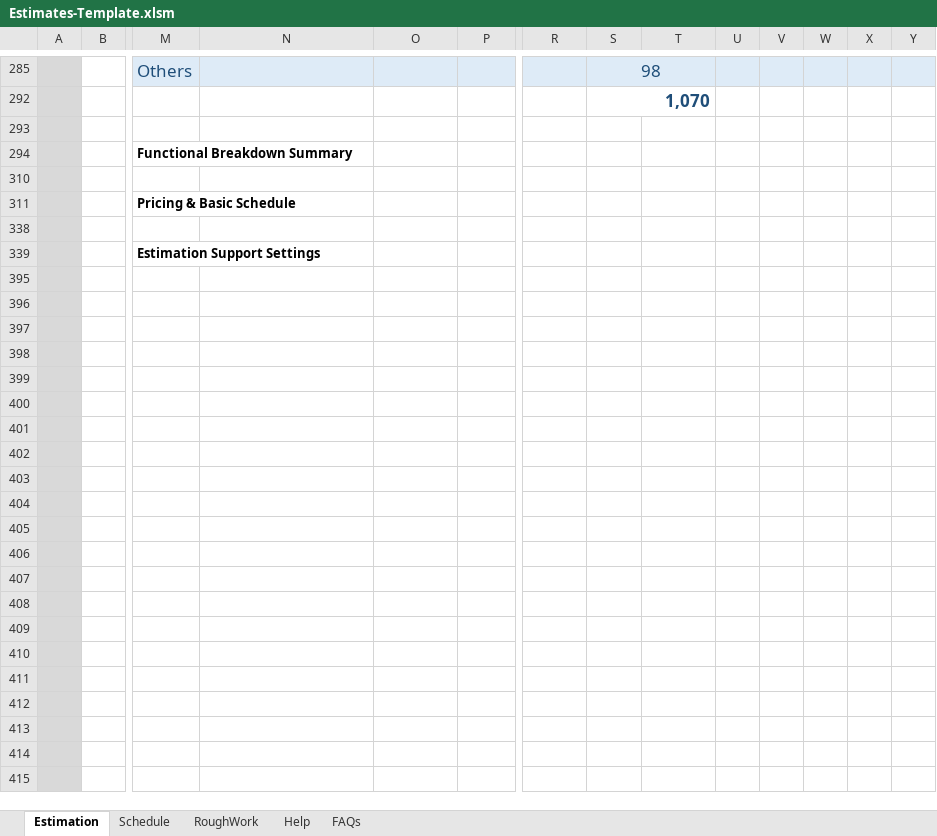
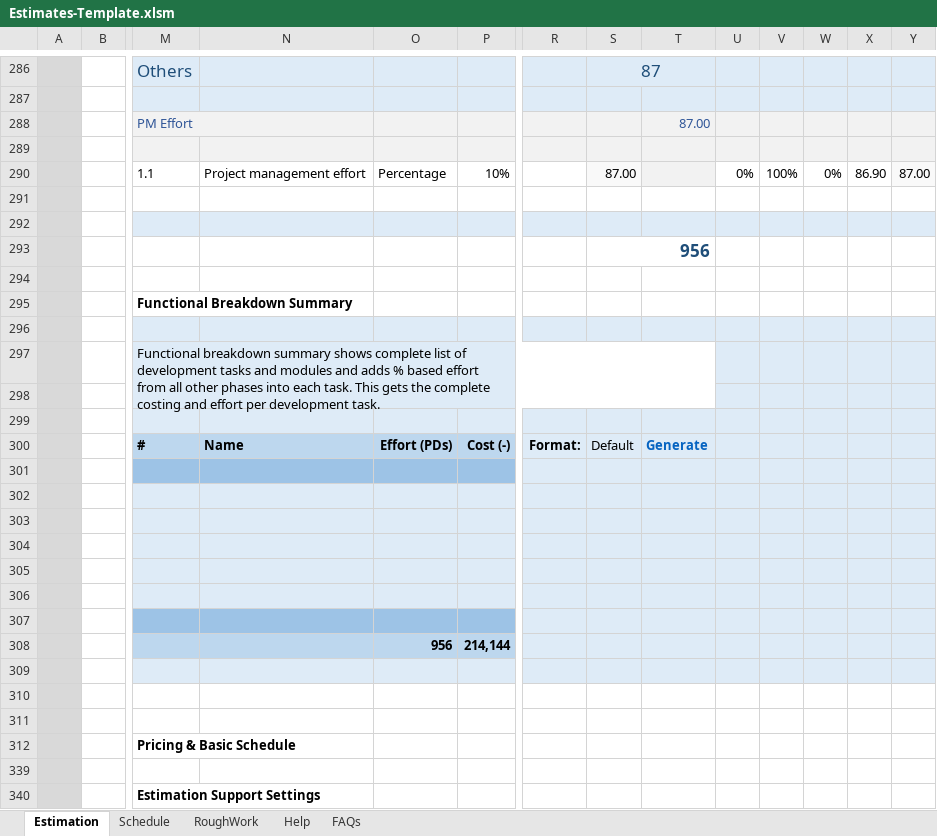
Before and after one commit to sanjeet1827/eClaim-Artifacts, an Excel workbook: Estimates-Template.xlsm, sheet Estimation, drawn as a sheet; only a part is shown, gaps mark what is left out; the shorter side is filled out with more unchanged rows; values as stored, in another font and other column widths than the file's, no borders; charts and pictures and conditional formats not drawn; addresses are those after the commit; rows hold the shown columns only; the diff covers the shown part only; the diff names each change by its address in the sheet, - before the commit and + after, or states it on an @@ line.

```diff
--- a/Estimates-Template.xlsm (sheet Estimation)
+++ b/Estimates-Template.xlsm (sheet Estimation)
-S286: 98
+S286: 87
+row 287: S2
+row 288: T1 |  | PM Effort |  |  |  |  |  | 87.00
+row 289: T2 |  | X
+row 290: A |  | 1.1 | Project management effort | Percentage | 10% |  | 87.00 |  | 0% | 100% | 0% | 86.90 | 87.00
+row 291: T3
+row 292: S3
-S293: 1,070
+S293: 956
+row 296: (empty)
@@ row 297 unhidden:  |  | Functional breakdown summary shows complete list of development tasks and modules and adds % based effort from all other phases into each task. This gets the complete costing and effort per development task. @@
+row 298: (empty)
+row 299: (empty)
@@ row 300 unhidden:  |  | # | Name | Effort (PDs) | Cost (-) | Format: | Default | Generate @@
+row 301: (empty)
+row 302: (empty)
+row 303: (empty)
+row 304: (empty)
+row 305: (empty)
+row 306: (empty)
+row 307: (empty)
+row 308:  |  |  |  | 956 | 214,144
+row 309: (empty)
+row 310: (empty)
```
Also changed, not shown: 95 added rows, 68 hidden or unhidden rows and 6 edited cells elsewhere in this sheet, formulas that keep their value, hidden cells, charts or pictures.
